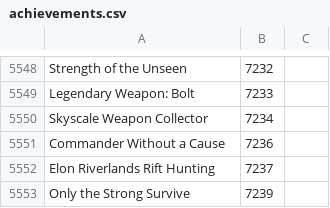
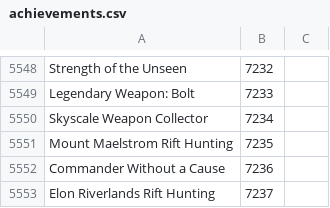
Before and after one commit to Pandraghon/gw2api-namesearch, a CSV file: en/achievements.csv, drawn as a sheet; only a part is shown, gaps mark what is left out; the shorter side is filled out with more unchanged rows; the diff names each change by its address in the sheet, - before the commit and + after, or states it on an @@ line.

```diff
--- a/en/achievements.csv
+++ b/en/achievements.csv
+row 5551: Mount Maelstrom Rift Hunting | 7235
```
Also changed, not shown: fr/achievements.csv, 2 other files.
